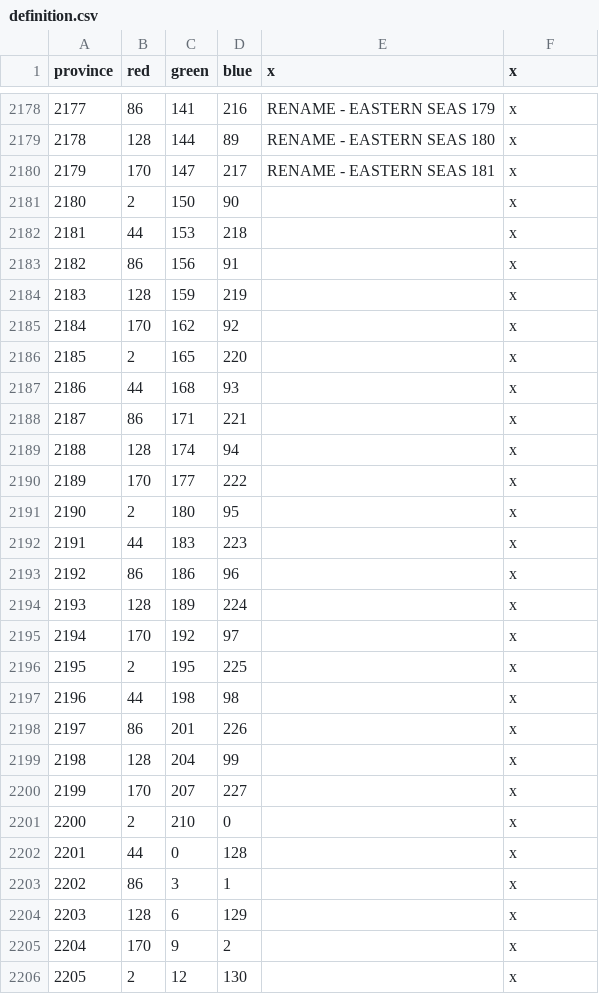
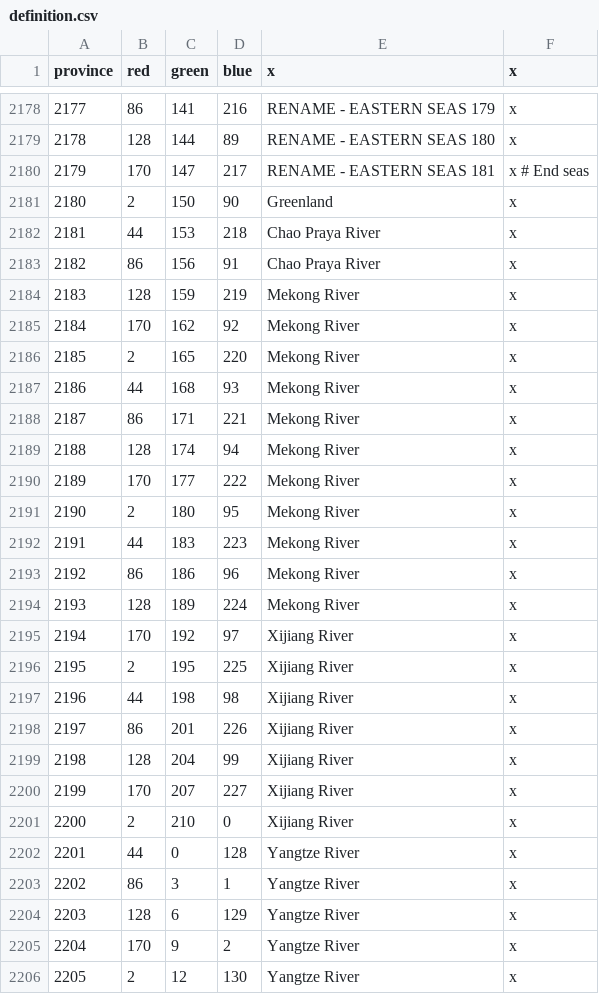
Before and after one commit to MechaShadowV2/Tianxia, a CSV file: Tianxia map update/map/definition.csv, drawn as a sheet; only a part is shown, gaps mark what is left out; the diff covers the shown part only.

Commit message:
3.0.1 + major rivers + lakes + misc

```diff
--- a/Tianxia map update/map/definition.csv
+++ b/Tianxia map update/map/definition.csv
@@ -2179,28 +2179,28 @@ province;red;green;blue;x;x
 2178;128;144;89;RENAME - EASTERN SEAS 180;x
-2179;170;147;217;RENAME - EASTERN SEAS 181;x
-2180;2;150;90;;x
-2181;44;153;218;;x
-2182;86;156;91;;x
-2183;128;159;219;;x
-2184;170;162;92;;x
-2185;2;165;220;;x
-2186;44;168;93;;x
-2187;86;171;221;;x
-2188;128;174;94;;x
-2189;170;177;222;;x
-2190;2;180;95;;x
-2191;44;183;223;;x
-2192;86;186;96;;x
-2193;128;189;224;;x
-2194;170;192;97;;x
-2195;2;195;225;;x
-2196;44;198;98;;x
-2197;86;201;226;;x
-2198;128;204;99;;x
-2199;170;207;227;;x
-2200;2;210;0;;x
-2201;44;0;128;;x
-2202;86;3;1;;x
-2203;128;6;129;;x
-2204;170;9;2;;x
-2205;2;12;130;;x
+2179;170;147;217;RENAME - EASTERN SEAS 181;x # End seas
+2180;2;150;90;Greenland;x
+2181;44;153;218;Chao Praya River;x
+2182;86;156;91;Chao Praya River;x
+2183;128;159;219;Mekong River;x
+2184;170;162;92;Mekong River;x
+2185;2;165;220;Mekong River;x
+2186;44;168;93;Mekong River;x
+2187;86;171;221;Mekong River;x
+2188;128;174;94;Mekong River;x
+2189;170;177;222;Mekong River;x
+2190;2;180;95;Mekong River;x
+2191;44;183;223;Mekong River;x
+2192;86;186;96;Mekong River;x
+2193;128;189;224;Mekong River;x
+2194;170;192;97;Xijiang River;x
+2195;2;195;225;Xijiang River;x
+2196;44;198;98;Xijiang River;x
+2197;86;201;226;Xijiang River;x
+2198;128;204;99;Xijiang River;x
+2199;170;207;227;Xijiang River;x
+2200;2;210;0;Xijiang River;x
+2201;44;0;128;Yangtze River;x
+2202;86;3;1;Yangtze River;x
+2203;128;6;129;Yangtze River;x
+2204;170;9;2;Yangtze River;x
+2205;2;12;130;Yangtze River;x
```
Also changed, not shown: 29 edited cells elsewhere in this file, 10 other files.
